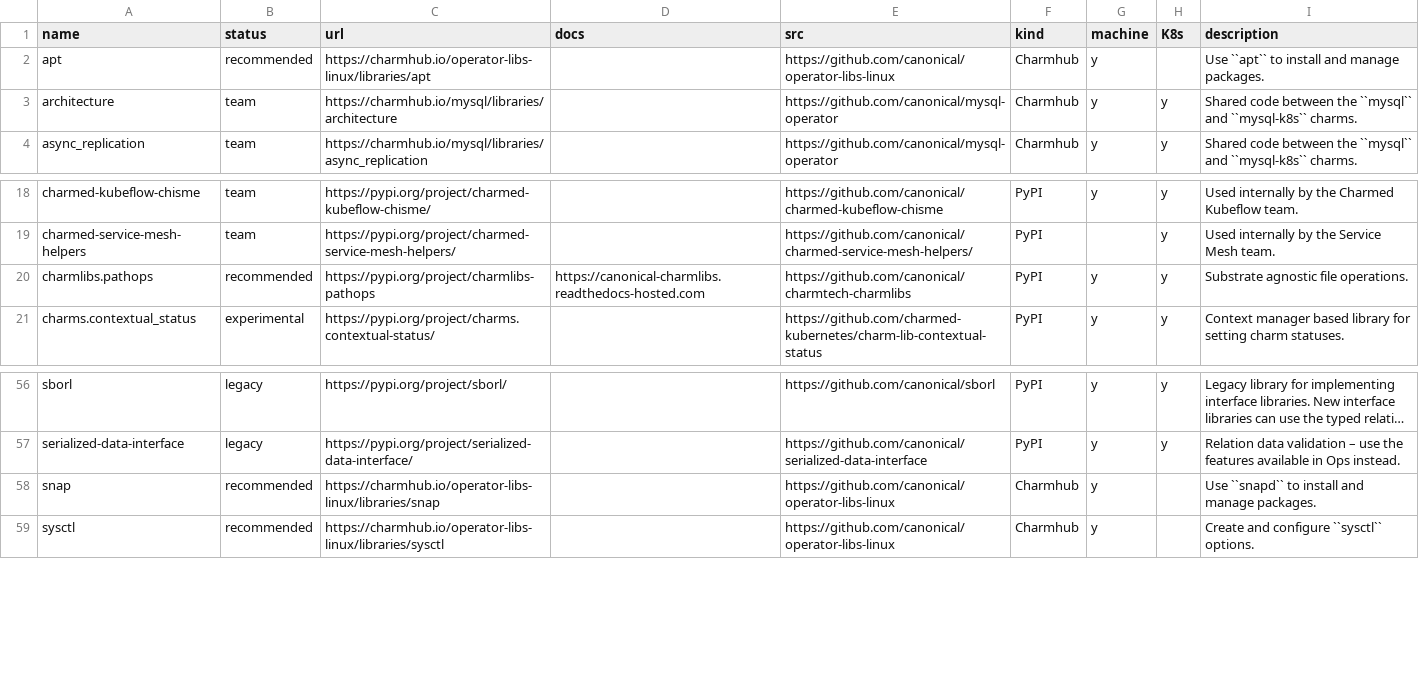
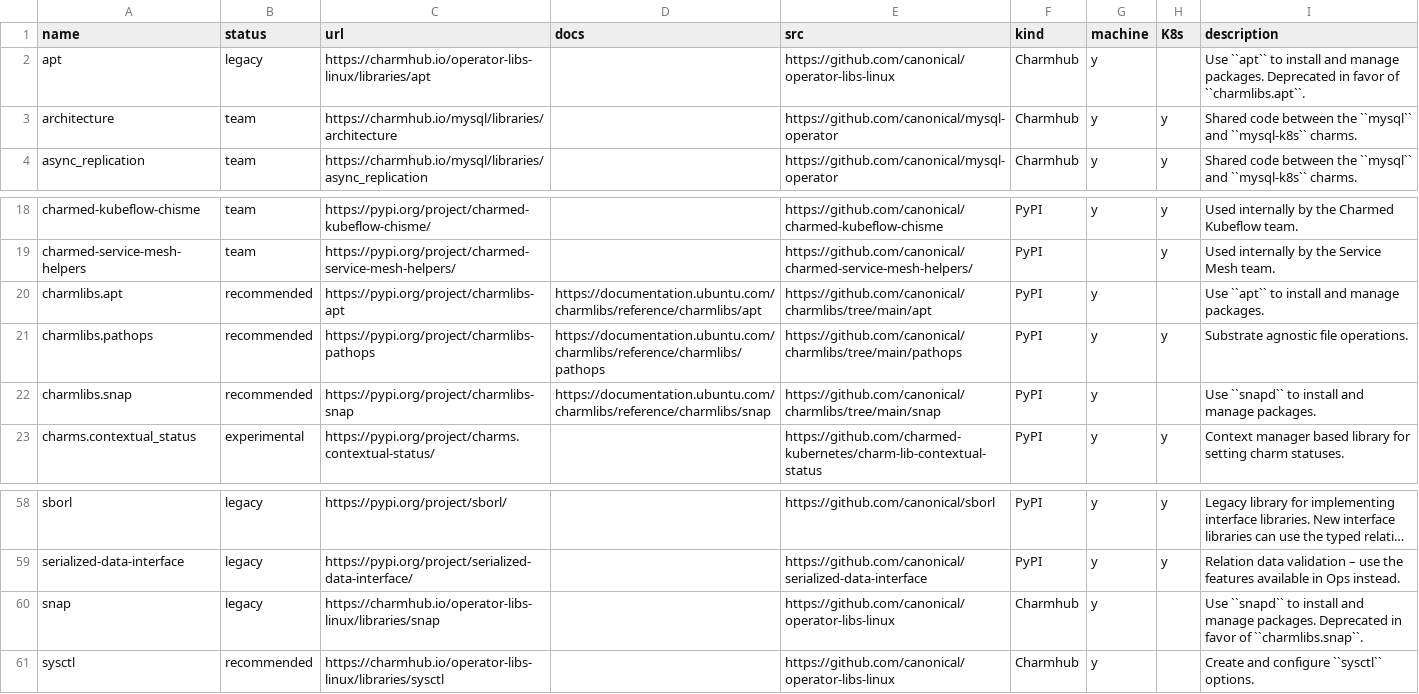
Before and after one commit to james-garner-canonical/charmlibs, a CSV file: .docs/reference/general-libs.csv, drawn as a sheet; only a part is shown, gaps mark what is left out; long unchanged cells end in …; addresses are those after the commit; the diff names each change by its address in the sheet, - before the commit and + after, or states it on an @@ line.

Commit message:
docs: update the library listings to reflect latest charmlibs migrations (#207)
This PR updates the library listing pages to reflect the libraries we've
migrated to `charmlibs` -- `apt`, `snap`, and `tls_certificates`. The
`tls_certificates` interface docs and schema links will be updated
separately in #174.

```diff
--- a/.docs/reference/general-libs.csv
+++ b/.docs/reference/general-libs.csv
-B2 (status): recommended
+B2 (status): legacy
-I2 (description): …manage packages.
+I2 (description): …manage packages. Deprecated in favor of ``charmlibs.apt``.
+row 20: charmlibs.apt | recommended | https://pypi.org/project/charmlibs-apt | https://documentation.ubuntu.com/charmlibs/reference/charmlibs/apt | https://github.com/canonical/charmlibs/tree/main/apt | PyPI | y |  | Use ``apt`` to install and manage packages.
-D21 (docs): https://canonical-charmlibs.readthedocs-hosted.com
+D21 (docs): https://documentation.ubuntu.com/charmlibs/reference/charmlibs/pathops
-E21 (src): https://github.com/canonical/charmtech-charmlibs
+E21 (src): https://github.com/canonical/charmlibs/tree/main/pathops
+row 22: charmlibs.snap | recommended | https://pypi.org/project/charmlibs-snap | https://documentation.ubuntu.com/charmlibs/reference/charmlibs/snap | https://github.com/canonical/charmlibs/tree/main/snap | PyPI | y |  | Use ``snapd`` to install and manage packages.
-B60 (status): recommended
+B60 (status): legacy
-I60 (description): …manage packages.
+I60 (description): …manage packages. Deprecated in favor of ``charmlibs.snap``.
```
